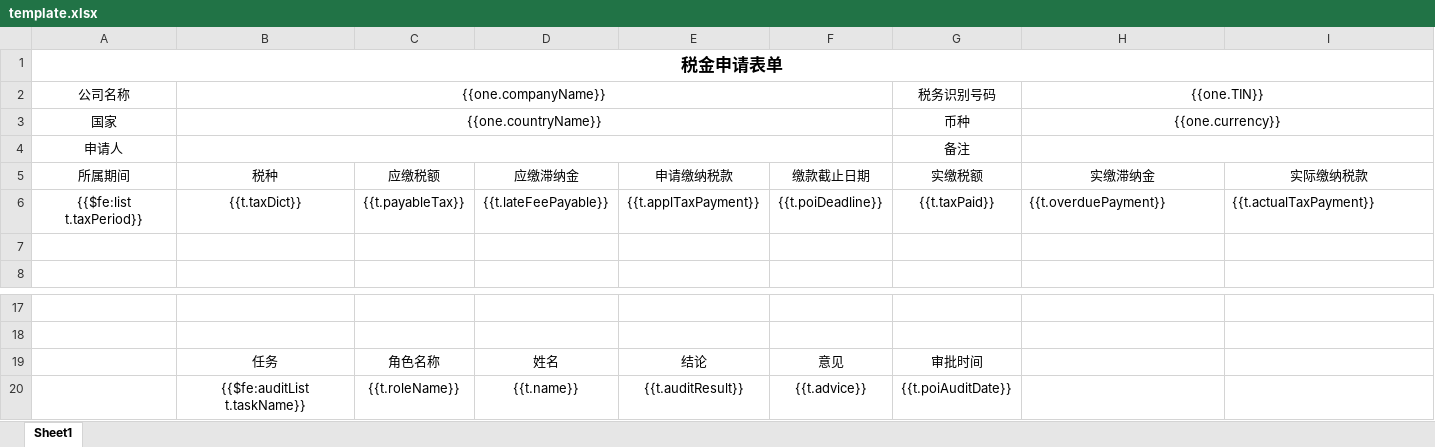
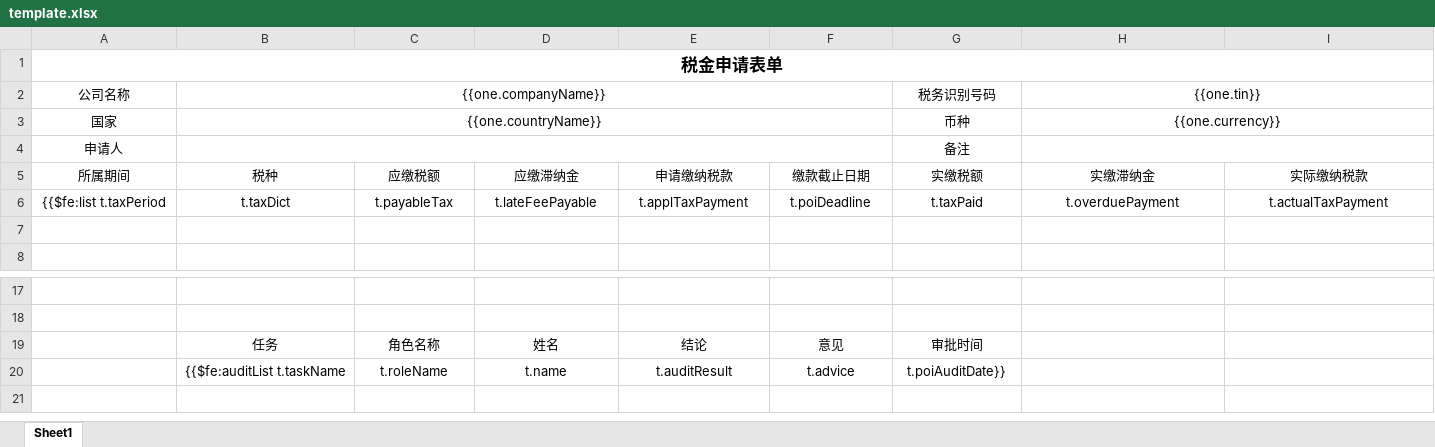
Before and after one commit to ghyaolong/tax-all, an Excel workbook: tax-web/src/main/resources/templates/template.xlsx, sheet Sheet1, drawn as a sheet; only a part is shown, gaps mark what is left out; values as stored, in another font and other column widths than the file's, no borders; the diff covers the shown part only; the diff names each change by its address in the sheet, - before the commit and + after, or states it on an @@ line.

```diff
--- a/tax-web/src/main/resources/templates/template.xlsx (sheet Sheet1)
+++ b/tax-web/src/main/resources/templates/template.xlsx (sheet Sheet1)
-H2: {{one.TIN}}
+H2: {{one.tin}}
-A6: {{$fe:list t.taxPeriod}}
+A6: {{$fe:list t.taxPeriod
-B6: {{t.taxDict}}
+B6: t.taxDict
-C6: {{t.payableTax}}
+C6: t.payableTax
-D6: {{t.lateFeePayable}}
+D6: t.lateFeePayable
-E6: {{t.applTaxPayment}}
+E6: t.applTaxPayment
-F6: {{t.poiDeadline}}
+F6: t.poiDeadline
-G6: {{t.taxPaid}}
+G6: t.taxPaid
-H6: {{t.overduePayment}}
+H6: t.overduePayment
-H6:I6 alignment: left
+H6:I6 alignment: center
-I6: {{t.actualTaxPayment}}
+I6: t.actualTaxPayment
-B20: {{$fe:auditList t.taskName}}
+B20: {{$fe:auditList t.taskName
-C20: {{t.roleName}}
+C20: t.roleName
-D20: {{t.name}}
+D20: t.name
-E20: {{t.auditResult}}
+E20: t.auditResult
-F20: {{t.advice}}
+F20: t.advice
-G20: {{t.poiAuditDate}}
+G20: t.poiAuditDate}}
```
Also changed, not shown: 1 edited cell elsewhere in this sheet, 2 other files.
